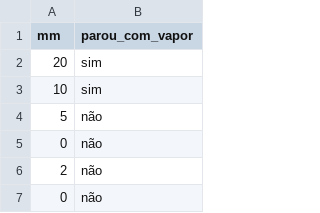
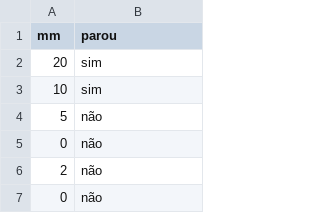
Before and after one commit to MaxwellPaparelli/Time_Series, a CSV file: testeparadind.csv, drawn as a sheet; only a part is shown.

Commit message:
Update testeparadind.csv

```diff
--- a/testeparadind.csv
+++ b/testeparadind.csv
@@ -1,2 +1,2 @@
-mm,parou_com_vapor
+mm,parou
 20,sim
```
